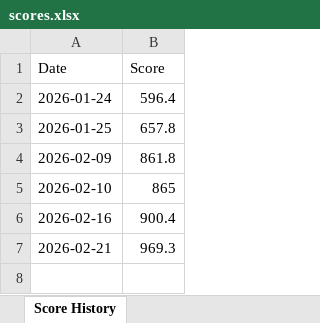
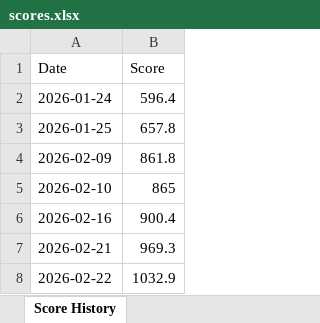
Before and after one commit to ChinZJ/VibeKat, an Excel workbook: scores.xlsx, sheet Score History, drawn as a sheet; values as stored, in another font and other column widths than the file's, no borders; the diff names each change by its address in the sheet, - before the commit and + after, or states it on an @@ line.

```diff
--- a/scores.xlsx (sheet Score History)
+++ b/scores.xlsx (sheet Score History)
+row 8: 2026-02-22 | 1032.9
```
Also changed, not shown: solution_dates.xlsx, 18 other files.
